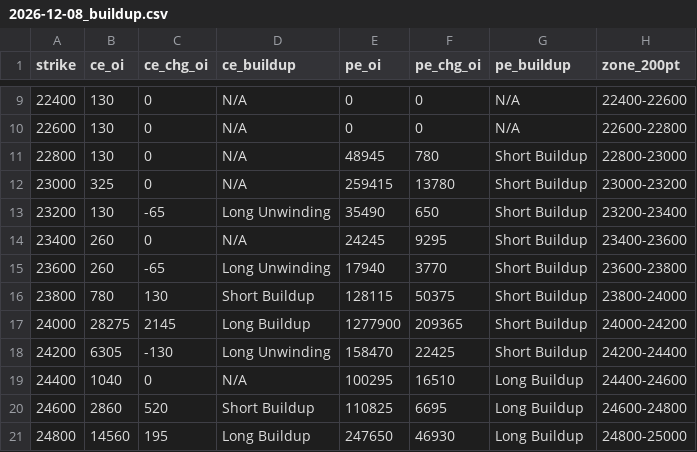
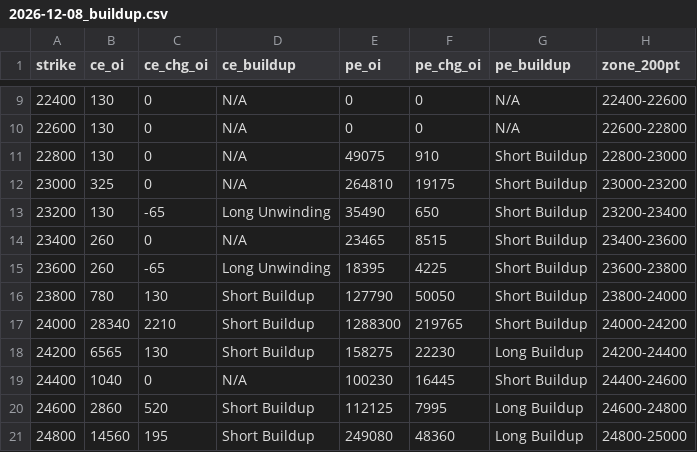
Before and after one commit to ddtambe/Nifty50_Options, a CSV file: data/2026-11-25/2026-12-08_buildup.csv, drawn as a sheet; only a part is shown, gaps mark what is left out; the diff covers the shown part only.

```diff
--- a/data/2026-11-25/2026-12-08_buildup.csv
+++ b/data/2026-11-25/2026-12-08_buildup.csv
@@ -10,12 +10,12 @@ strike,ce_oi,ce_chg_oi,ce_buildup,pe_oi,pe_chg_oi,pe_buildup,zone_200pt
 22600,130,0,N/A,0,0,N/A,22600-22800
-22800,130,0,N/A,48945,780,Short Buildup,22800-23000
-23000,325,0,N/A,259415,13780,Short Buildup,23000-23200
+22800,130,0,N/A,49075,910,Short Buildup,22800-23000
+23000,325,0,N/A,264810,19175,Short Buildup,23000-23200
 23200,130,-65,Long Unwinding,35490,650,Short Buildup,23200-23400
-23400,260,0,N/A,24245,9295,Short Buildup,23400-23600
-23600,260,-65,Long Unwinding,17940,3770,Short Buildup,23600-23800
-23800,780,130,Short Buildup,128115,50375,Short Buildup,23800-24000
-24000,28275,2145,Long Buildup,1277900,209365,Short Buildup,24000-24200
-24200,6305,-130,Long Unwinding,158470,22425,Short Buildup,24200-24400
-24400,1040,0,N/A,100295,16510,Long Buildup,24400-24600
-24600,2860,520,Short Buildup,110825,6695,Long Buildup,24600-24800
-24800,14560,195,Long Buildup,247650,46930,Long Buildup,24800-25000
+23400,260,0,N/A,23465,8515,Short Buildup,23400-23600
+23600,260,-65,Long Unwinding,18395,4225,Short Buildup,23600-23800
+23800,780,130,Short Buildup,127790,50050,Short Buildup,23800-24000
+24000,28340,2210,Short Buildup,1288300,219765,Short Buildup,24000-24200
+24200,6565,130,Short Buildup,158275,22230,Long Buildup,24200-24400
+24400,1040,0,N/A,100230,16445,Short Buildup,24400-24600
+24600,2860,520,Short Buildup,112125,7995,Long Buildup,24600-24800
+24800,14560,195,Short Buildup,249080,48360,Long Buildup,24800-25000
```
Also changed, not shown: 48 edited cells elsewhere in this file, data/2026-11-25/2026-12-01_raw.csv, data/2026-11-25/2026-12-08_raw.csv, 7 other files.
